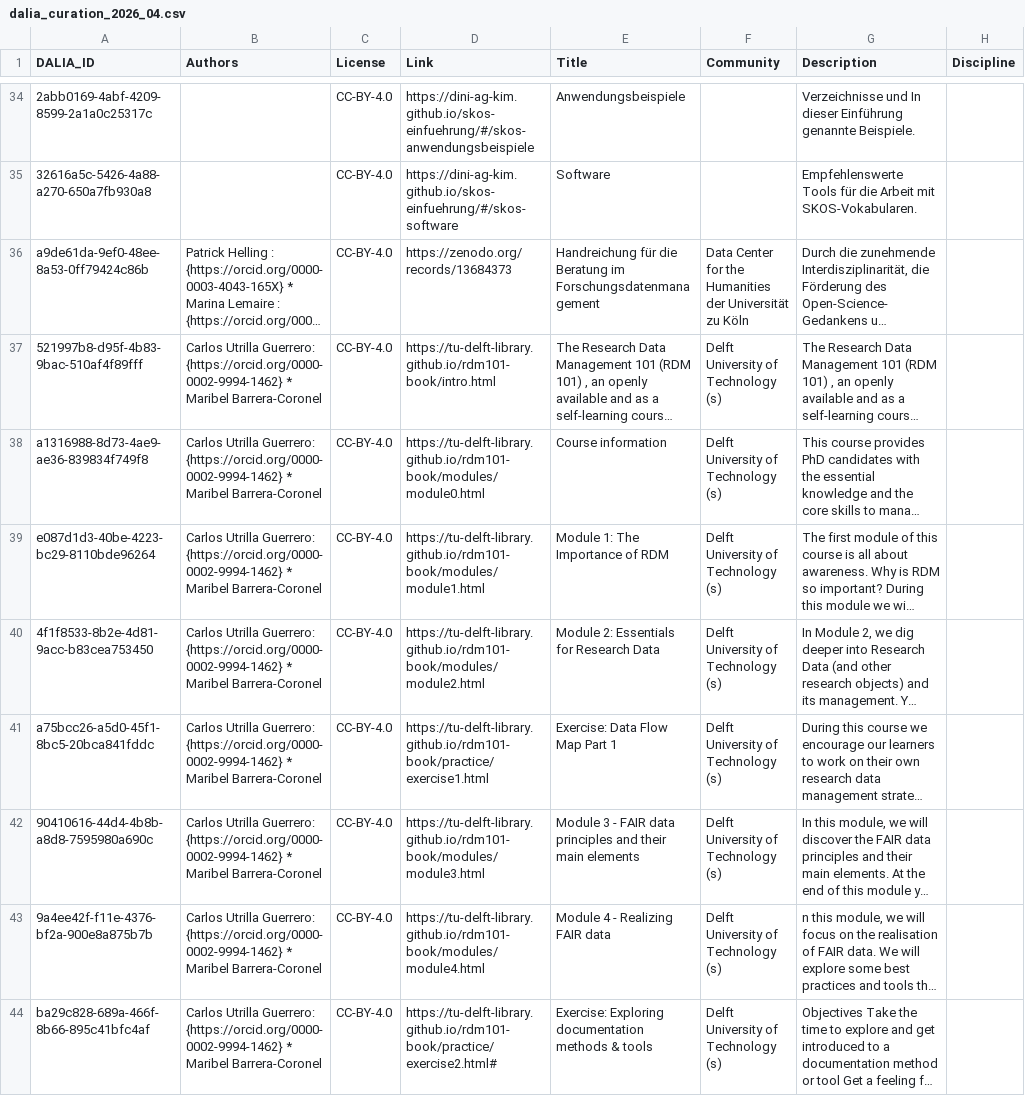
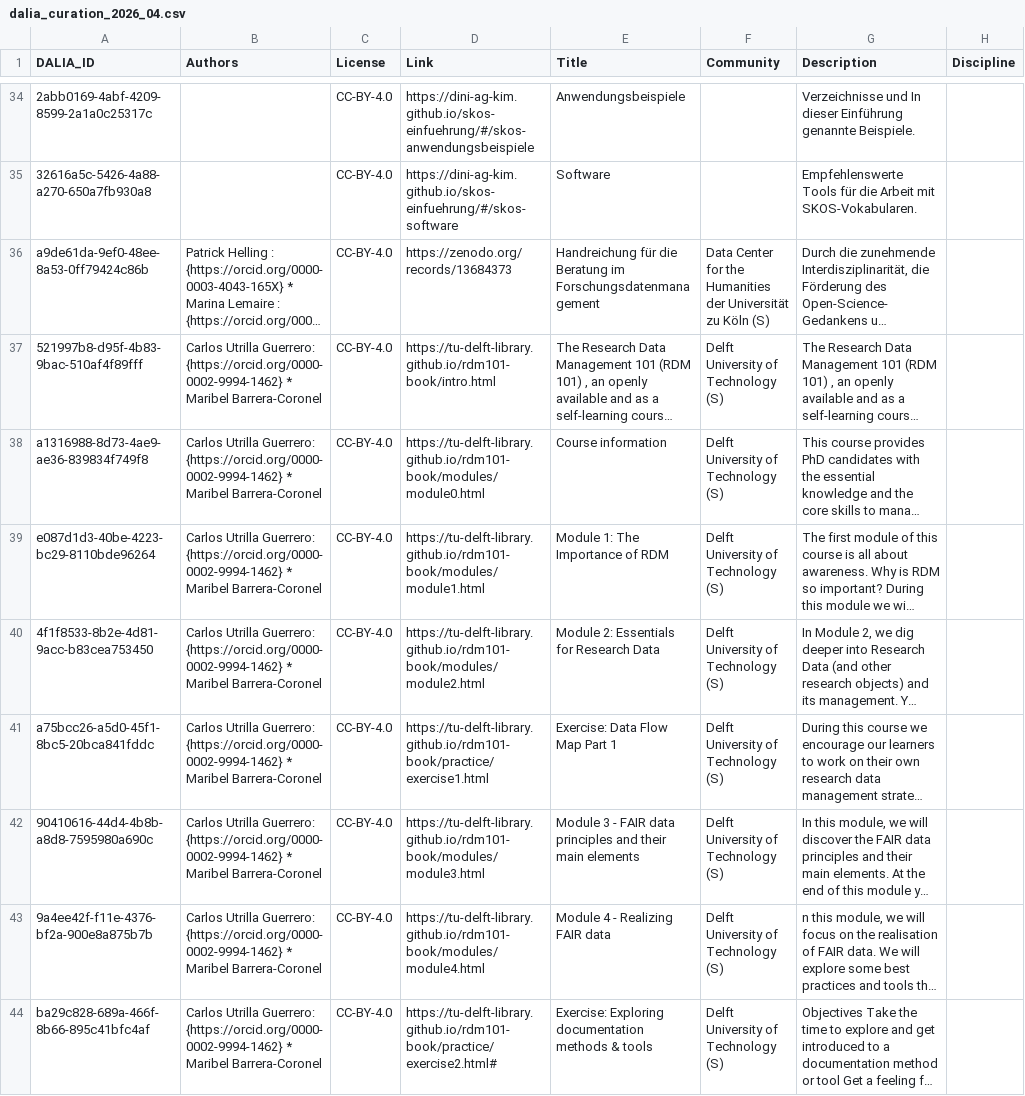
Before and after one commit to data-literacy-alliance/dalia-curation, a CSV file: curation/dalia_curation_2026_04.csv, drawn as a sheet; only a part is shown, gaps mark what is left out; long unchanged cells end in …; the diff covers the shown part only; the diff names each change by its address in the sheet, - before the commit and + after, or states it on an @@ line.

```diff
--- a/curation/dalia_curation_2026_04.csv
+++ b/curation/dalia_curation_2026_04.csv
-F36 (Community): …zu Köln
+F36 (Community): …zu Köln (S)
-F37:F44 (Community): Delft University of Technology (s)
+F37:F44 (Community): Delft University of Technology (S)
```
Also changed, not shown: 41 edited cells elsewhere in this file.
